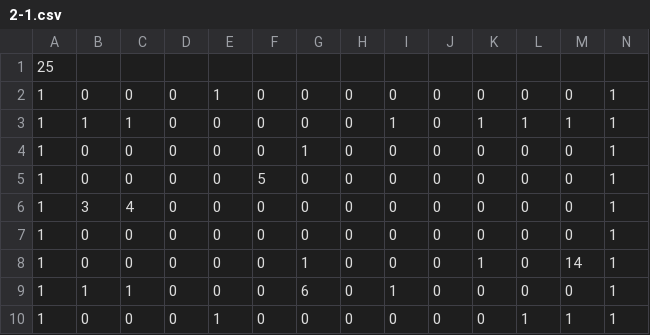
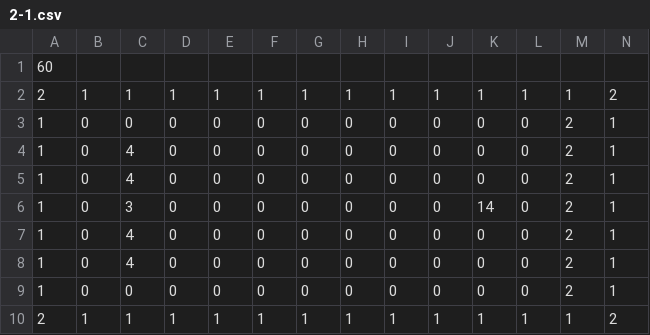
Before and after one commit to matsumoto36/Hasamu2017, a CSV file: Assets/Resources/CSV/2-1.csv, drawn as a sheet.

```diff
--- a/Assets/Resources/CSV/2-1.csv
+++ b/Assets/Resources/CSV/2-1.csv
@@ -1,10 +1,10 @@
-25
-1,0,0,0,1,0,0,0,0,0,0,0,0,1
-1,1,1,0,0,0,0,0,1,0,1,1,1,1
-1,0,0,0,0,0,1,0,0,0,0,0,0,1
-1,0,0,0,0,5,0,0,0,0,0,0,0,1
-1,3,4,0,0,0,0,0,0,0,0,0,0,1
-1,0,0,0,0,0,0,0,0,0,0,0,0,1
-1,0,0,0,0,0,1,0,0,0,1,0,14,1
-1,1,1,0,0,0,6,0,1,0,0,0,0,1
-1,0,0,0,1,0,0,0,0,0,0,1,1,1
+60
+2,1,1,1,1,1,1,1,1,1,1,1,1,2
+1,0,0,0,0,0,0,0,0,0,0,0,2,1
+1,0,4,0,0,0,0,0,0,0,0,0,2,1
+1,0,4,0,0,0,0,0,0,0,0,0,2,1
+1,0,3,0,0,0,0,0,0,0,14,0,2,1
+1,0,4,0,0,0,0,0,0,0,0,0,2,1
+1,0,4,0,0,0,0,0,0,0,0,0,2,1
+1,0,0,0,0,0,0,0,0,0,0,0,2,1
+2,1,1,1,1,1,1,1,1,1,1,1,1,2
```
Also changed, not shown: 2 other files.
